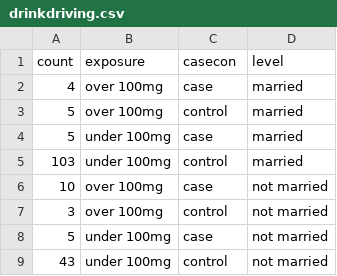
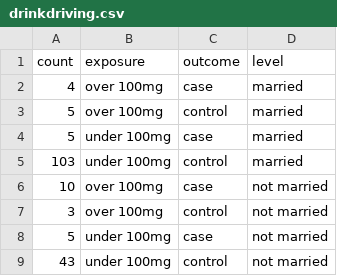
Before and after one commit to ljk233/py_m249, a CSV file: data/drinkdriving.csv, drawn as a sheet.

Commit message:
refresh data

```diff
--- a/data/drinkdriving.csv
+++ b/data/drinkdriving.csv
@@ -1,2 +1,2 @@
-count,exposure,casecon,level
+count,exposure,outcome,level
 4,over 100mg,case,married
```
Also changed, not shown: 8 other files.
